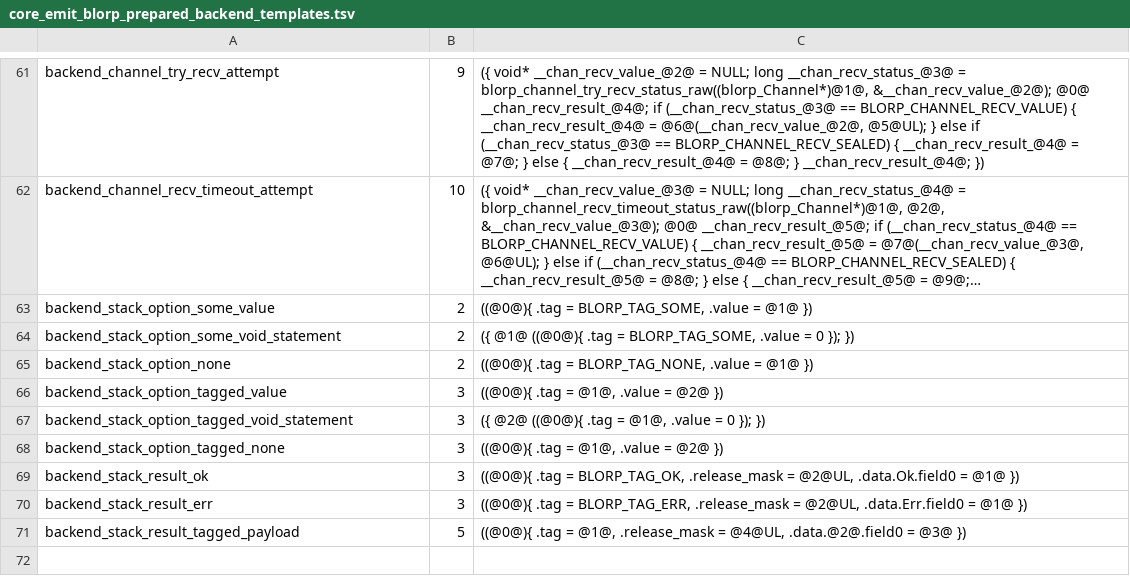
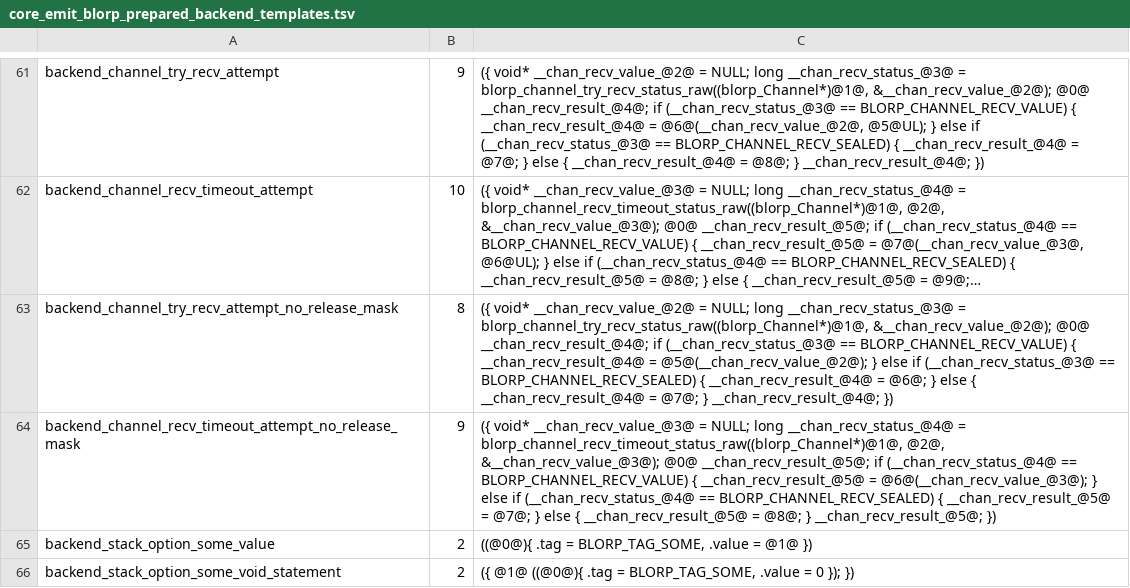
Before and after one commit to kablorp/blorp, a TSV file: compiler/lib/core_emit_blorp_prepared_backend_templates.tsv, drawn as a sheet; only a part is shown, gaps mark what is left out; the shorter side is filled out with more unchanged rows; long unchanged cells end in …; the diff names each change by its address in the sheet, - before the commit and + after, or states it on an @@ line.

```diff
--- a/compiler/lib/core_emit_blorp_prepared_backend_templates.tsv
+++ b/compiler/lib/core_emit_blorp_prepared_backend_templates.tsv
+row 63: backend_channel_try_recv_attempt_no_release_mask | 8 | ({ void* __chan_recv_value_@2@ = NULL; long __chan_recv_status_@3@ = blorp_channel_try_recv_status_raw((blorp_Channel*)@1@, &__chan_recv_value_@2@); @0@ __chan_recv_result_@4@; if (__chan_recv_status_@3@ == BLORP_CHANNEL_RECV_VALUE) { __chan_recv_result_@4@ = @5@(__chan_recv_value_@2@); } else if (__chan_recv_status_@3@ == BLORP_CHANNEL_RECV_SEALED) { __chan_recv_result_@4@ = @6@; } else { __chan_recv_result_@4@ = @7@; } __chan_recv_result_@4@; })
+row 64: backend_channel_recv_timeout_attempt_no_release_mask | 9 | ({ void* __chan_recv_value_@3@ = NULL; long __chan_recv_status_@4@ = blorp_channel_recv_timeout_status_raw((blorp_Channel*)@1@, @2@, &__chan_recv_value_@3@); @0@ __chan_recv_result_@5@; if (__chan_recv_status_@4@ == BLORP_CHANNEL_RECV_VALUE) { __chan_recv_result_@5@ = @6@(__chan_recv_value_@3@); } else if (__chan_recv_status_@4@ == BLORP_CHANNEL_RECV_SEALED) { __chan_recv_result_@5@ = @7@; } else { __chan_recv_result_@5@ = @8@; } __chan_recv_result_@5@; })
```
Also changed, not shown: 51 other files.
